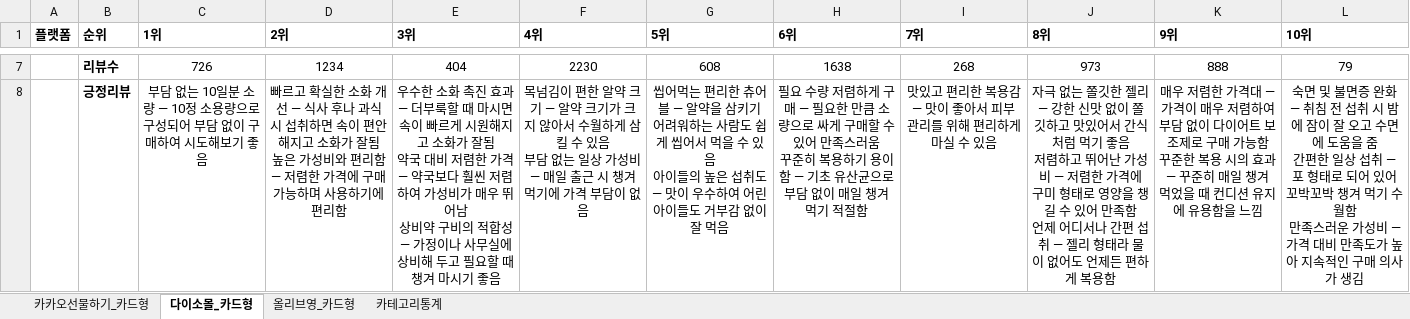
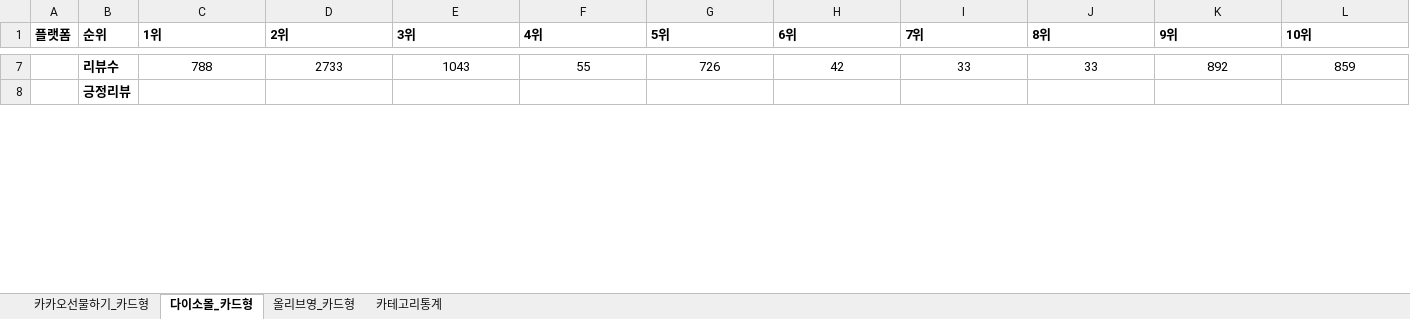
Before and after one commit to primexx98-sudo/online-mall-ranking, an Excel workbook: data/daily/2026-09/2026-09-28.xlsx, sheet 다이소몰_카드형, drawn as a sheet; only a part is shown, gaps mark what is left out; values as stored, in another font and other column widths than the file's, no borders; charts and pictures not drawn; ↵ is a line break in a cell; the diff covers the shown part only; the diff names each change by its address in the sheet, - before the commit and + after, or states it on an @@ line.

```diff
--- a/data/daily/2026-09/2026-09-28.xlsx (sheet 다이소몰_카드형)
+++ b/data/daily/2026-09/2026-09-28.xlsx (sheet 다이소몰_카드형)
-C7 (1위): 726
+C7 (1위): 788
-D7 (2위): 1234
+D7 (2위): 2733
-E7 (3위): 404
+E7 (3위): 1043
-F7 (4위): 2230
+F7 (4위): 55
-G7 (5위): 608
+G7 (5위): 726
-H7 (6위): 1638
+H7 (6위): 42
-I7 (7위): 268
+I7 (7위): 33
-J7 (8위): 973
+J7 (8위): 33
-K7 (9위): 888
+K7 (9위): 892
-L7 (10위): 79
+L7 (10위): 859
-C8 (1위): 부담 없는 10일분 소량 — 10정 소용량으로 구성되어 부담 없이 구매하여 시도해보기 좋음
+C8 (1위): (empty)
-D8 (2위): 빠르고 확실한 소화 개선 — 식사 후나 과식 시 섭취하면 속이 편안해지고 소화가 잘됨 ↵ 높은 가성비와 편리함 — 저렴한 가격에 구매 가능하며 사용하기에 편리함
+D8 (2위): (empty)
-E8 (3위): 우수한 소화 촉진 효과 — 더부룩할 때 마시면 속이 빠르게 시원해지고 소화가 잘됨 ↵ 약국 대비 저렴한 가격 — 약국보다 훨씬 저렴하여 가성비가 매우 뛰어남 ↵ 상비약 구비의 적합성 — 가정이나 사무실에 상비해 두고 필요할 때 챙겨 마시기 좋음
+E8 (3위): (empty)
-F8 (4위): 목넘김이 편한 알약 크기 — 알약 크기가 크지 않아서 수월하게 삼킬 수 있음 ↵ 부담 없는 일상 가성비 — 매일 출근 시 챙겨 먹기에 가격 부담이 없음
+F8 (4위): (empty)
-G8 (5위): 씹어먹는 편리한 츄어블 — 알약을 삼키기 어려워하는 사람도 쉽게 씹어서 먹을 수 있음 ↵ 아이들의 높은 섭취도 — 맛이 우수하여 어린아이들도 거부감 없이 잘 먹음
+G8 (5위): (empty)
-H8 (6위): 필요 수량 저렴하게 구매 — 필요한 만큼 소량으로 싸게 구매할 수 있어 만족스러움 ↵ 꾸준히 복용하기 용이함 — 기초 유산균으로 부담 없이 매일 챙겨 먹기 적절함
+H8 (6위): (empty)
-I8 (7위): 맛있고 편리한 복용감 — 맛이 좋아서 피부 관리를 위해 편리하게 마실 수 있음
+I8 (7위): (empty)
-J8 (8위): 자극 없는 쫄깃한 젤리 — 강한 신맛 없이 쫄깃하고 맛있어서 간식처럼 먹기 좋음 ↵ 저렴하고 뛰어난 가성비 — 저렴한 가격에 구미 형태로 영양을 챙길 수 있어 만족함 ↵ 언제 어디서나 간편 섭취 — 젤리 형태라 물이 없어도 언제든 편하게 복용함
+J8 (8위): (empty)
-K8 (9위): 매우 저렴한 가격대 — 가격이 매우 저렴하여 부담 없이 다이어트 보조제로 구매 가능함 ↵ 꾸준한 복용 시의 효과 — 꾸준히 매일 챙겨 먹었을 때 컨디션 유지에 유용함을 느낌
+K8 (9위): (empty)
-L8 (10위): 숙면 및 불면증 완화 — 취침 전 섭취 시 밤에 잠이 잘 오고 수면에 도움을 줌 ↵ 간편한 일상 섭취 — 포 형태로 되어 있어 꼬박꼬박 챙겨 먹기 수월함 ↵ 만족스러운 가성비 — 가격 대비 만족도가 높아 지속적인 구매 의사가 생김
+L8 (10위): (empty)
```
Also changed, not shown: 37 edited cells elsewhere in this sheet, sheet 카카오선물하기_카드형, sheet 올리브영_카드형, sheet 카테고리통계, charts or pictures.
